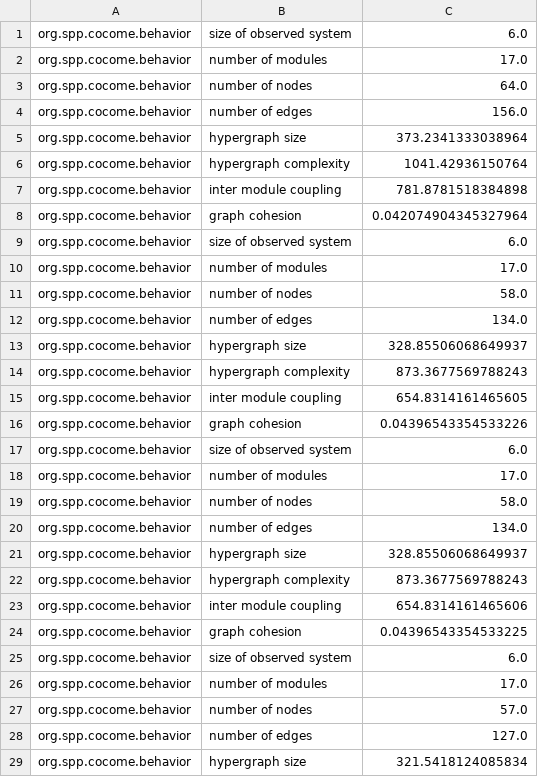
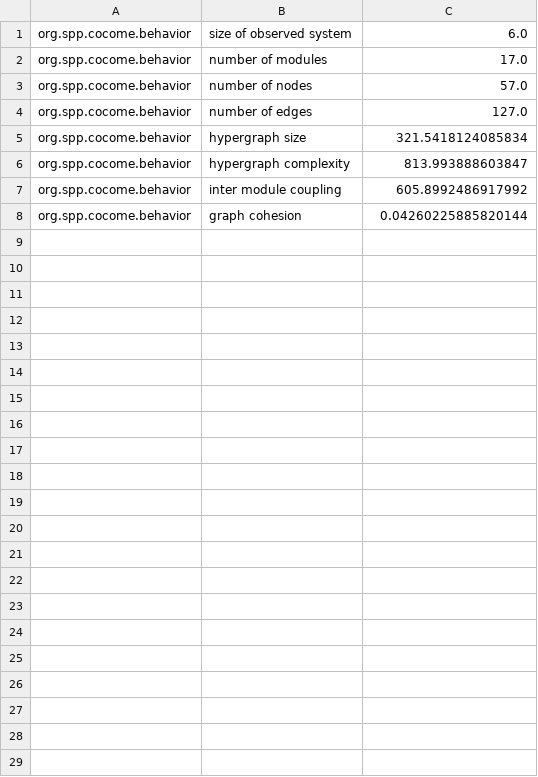
Before and after one commit to research-iobserve/pcm-behavior-language, a CSV file: org.spp.cocome.behavior/behavior-data-r2.csv, drawn as a sheet; only a part is shown; the shorter side is filled out with more unchanged rows.

```diff
--- a/org.spp.cocome.behavior/behavior-data-r2.csv
+++ b/org.spp.cocome.behavior/behavior-data-r2.csv
@@ -2,26 +2,2 @@ org.spp.cocome.behavior;size of observed system;6.0
 org.spp.cocome.behavior;number of modules;17.0
-org.spp.cocome.behavior;number of nodes;64.0
-org.spp.cocome.behavior;number of edges;156.0
-org.spp.cocome.behavior;hypergraph size;373.2341333038964
-org.spp.cocome.behavior;hypergraph complexity;1041.42936150764
-org.spp.cocome.behavior;inter module coupling;781.8781518384898
-org.spp.cocome.behavior;graph cohesion;0.042074904345327964
-org.spp.cocome.behavior;size of observed system;6.0
-org.spp.cocome.behavior;number of modules;17.0
-org.spp.cocome.behavior;number of nodes;58.0
-org.spp.cocome.behavior;number of edges;134.0
-org.spp.cocome.behavior;hypergraph size;328.85506068649937
-org.spp.cocome.behavior;hypergraph complexity;873.3677569788243
-org.spp.cocome.behavior;inter module coupling;654.8314161465605
-org.spp.cocome.behavior;graph cohesion;0.04396543354533226
-org.spp.cocome.behavior;size of observed system;6.0
-org.spp.cocome.behavior;number of modules;17.0
-org.spp.cocome.behavior;number of nodes;58.0
-org.spp.cocome.behavior;number of edges;134.0
-org.spp.cocome.behavior;hypergraph size;328.85506068649937
-org.spp.cocome.behavior;hypergraph complexity;873.3677569788243
-org.spp.cocome.behavior;inter module coupling;654.8314161465606
-org.spp.cocome.behavior;graph cohesion;0.04396543354533225
-org.spp.cocome.behavior;size of observed system;6.0
-org.spp.cocome.behavior;number of modules;17.0
 org.spp.cocome.behavior;number of nodes;57.0
```
Also changed, not shown: org.spp.cocome.behavior/behavior-data-r1.csv, org.spp.cocome.behavior/behavior-data-r3.csv, 4 other files.
